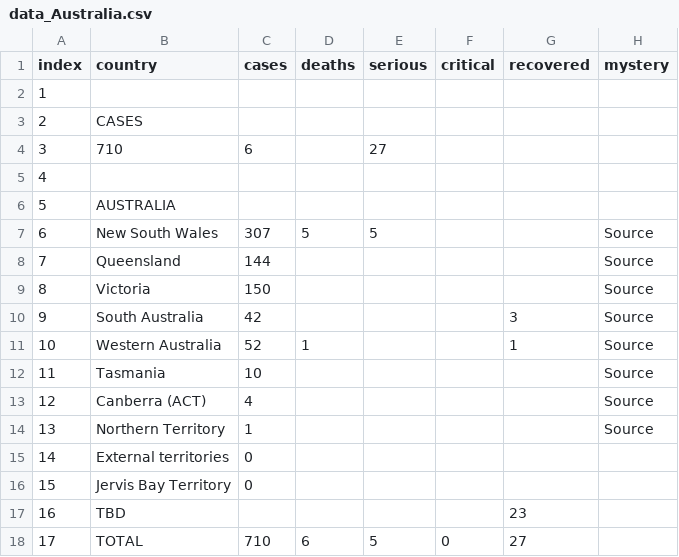
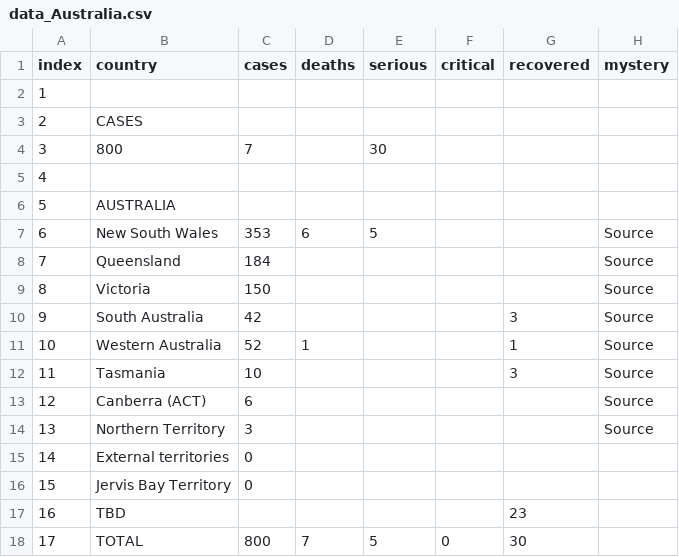
Before and after one commit to trycrmr/covid-data-batch-server, a CSV file: tmp/data_Australia.csv, drawn as a sheet; the diff names each change by its address in the sheet, - before the commit and + after, or states it on an @@ line.

```diff
--- a/tmp/data_Australia.csv
+++ b/tmp/data_Australia.csv
-B4 (country): 710
+B4 (country): 800
-C4 (cases): 6
+C4 (cases): 7
-E4 (serious): 27
+E4 (serious): 30
-C7 (cases): 307
+C7 (cases): 353
-D7 (deaths): 5
+D7 (deaths): 6
-C8 (cases): 144
+C8 (cases): 184
-G12 (recovered): (empty)
+G12 (recovered): 3
-C13 (cases): 4
+C13 (cases): 6
-C14 (cases): 1
+C14 (cases): 3
-C18 (cases): 710
+C18 (cases): 800
-D18 (deaths): 6
+D18 (deaths): 7
-G18 (recovered): 27
+G18 (recovered): 30
```
Also changed, not shown: tmp/data_Global.csv, tmp/data_USA.csv, 15 other files.
